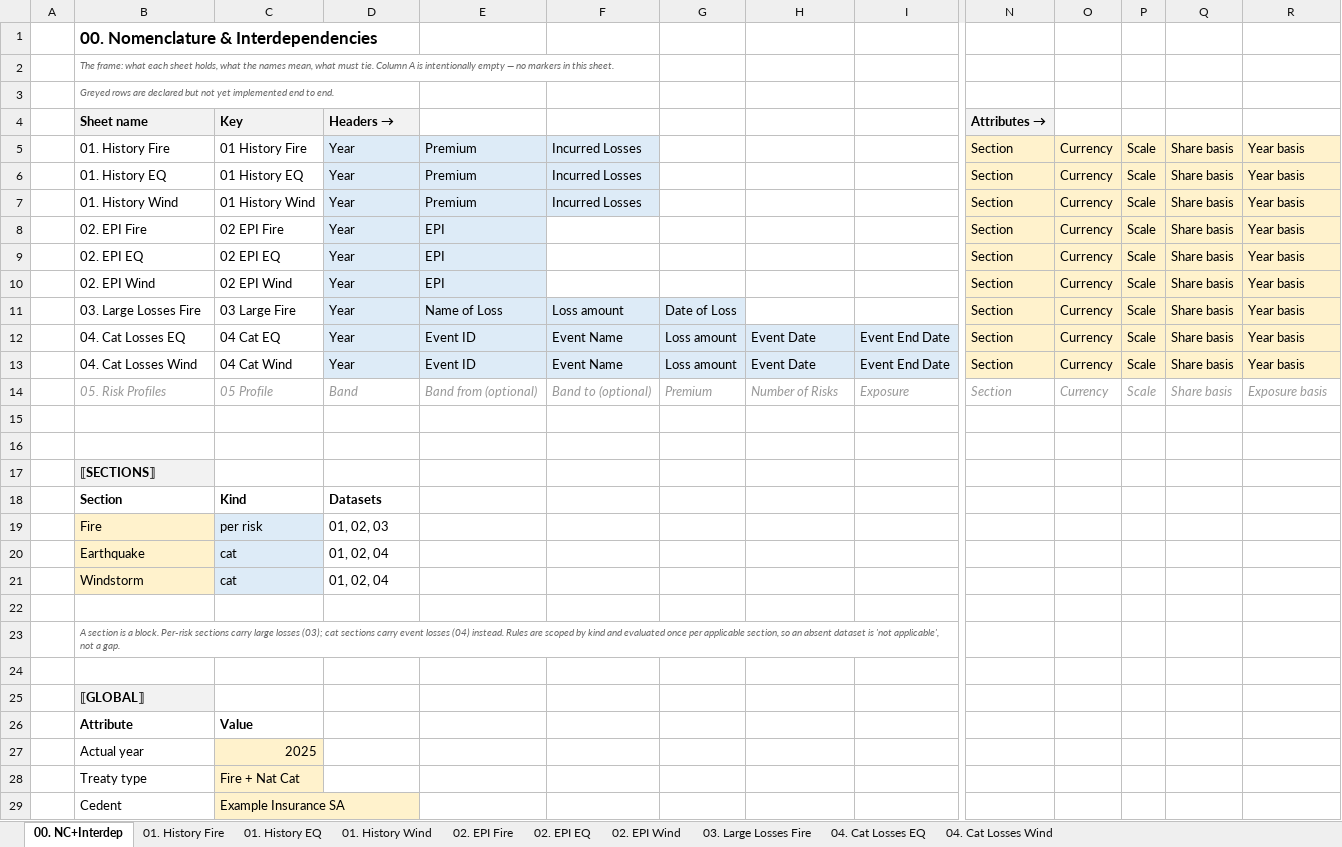
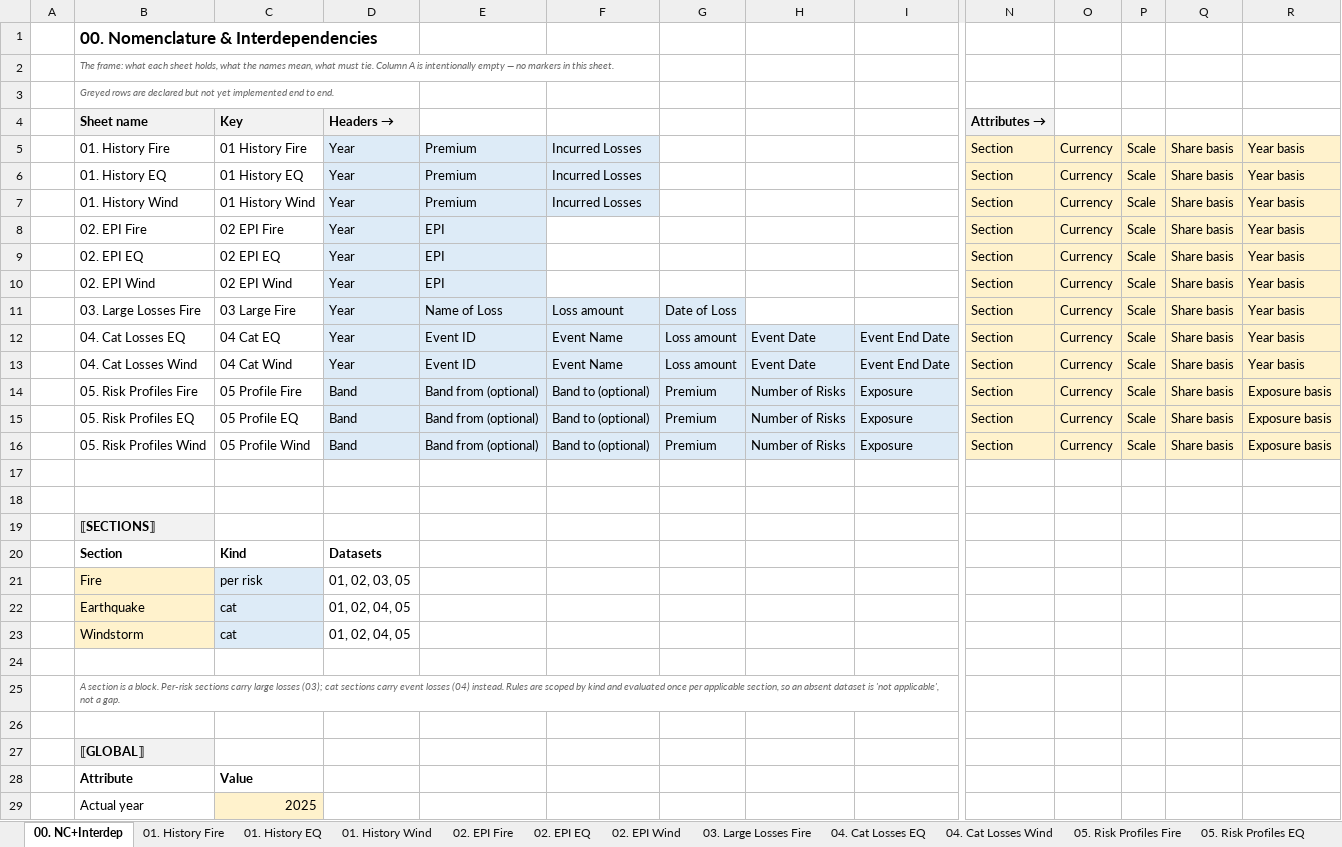
Before and after one commit to kreussito/Data_Transform, an Excel workbook: Intake_FireEQWind_v1.xlsx, sheet 00. NC+Interdep, drawn as a sheet; only a part is shown, gaps mark what is left out; the shorter side is filled out with more unchanged rows; values as stored, in another font and other column widths than the file's, no borders; addresses are those after the commit; rows hold the shown columns only; the diff covers the shown part only; the diff names each change by its address in the sheet, - before the commit and + after, or states it on an @@ line.

```diff
--- a/Intake_FireEQWind_v1.xlsx (sheet 00. NC+Interdep)
+++ b/Intake_FireEQWind_v1.xlsx (sheet 00. NC+Interdep)
+sheet tab: 05. Risk Profiles Fire
+sheet tab: 05. Risk Profiles EQ
+row 14:  | 05. Risk Profiles Fire | 05 Profile Fire | Band | Band from (optional) | Band to (optional) | Premium | Number of Risks | Exposure | Section | Currency | Scale | Share basis | Exposure basis
-B15 (Sheet name): 05. Risk Profiles
+B15 (Sheet name): 05. Risk Profiles EQ
@@ B15:I15 italic: on → off, text colour: #999999 → black @@
-C15 (Key): 05 Profile
+C15 (Key): 05 Profile EQ
-D15:I15 fill: none
+D15:I15 fill: #DDEBF7
@@ N15:R15 fill: none → #FFF2CC, italic: on → off, text colour: #999999 → black @@
+row 16:  | 05. Risk Profiles Wind | 05 Profile Wind | Band | Band from (optional) | Band to (optional) | Premium | Number of Risks | Exposure | Section | Currency | Scale | Share basis | Exposure basis
-D21 (Headers →): 01, 02, 03
+D21 (Headers →): 01, 02, 03, 05
-D22:D23 (Headers →): 01, 02, 04
+D22:D23 (Headers →): 01, 02, 04, 05
```
Also changed, not shown: cell formats elsewhere in this sheet, other sheet tabs, Intake_EngineeringCombined_v1.xlsx, Intake_Engineering_v1.xlsx, 14 other files.
